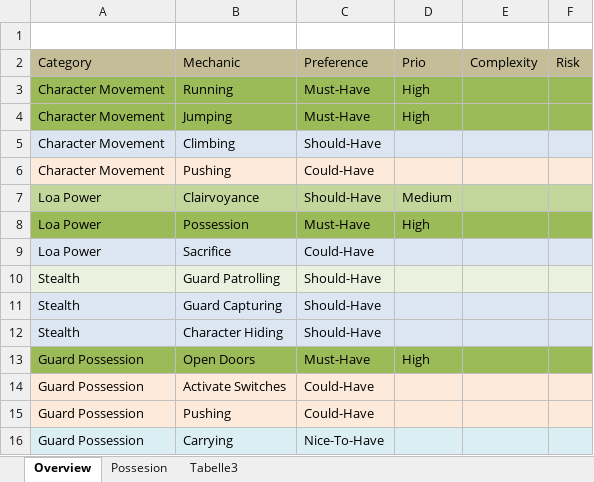
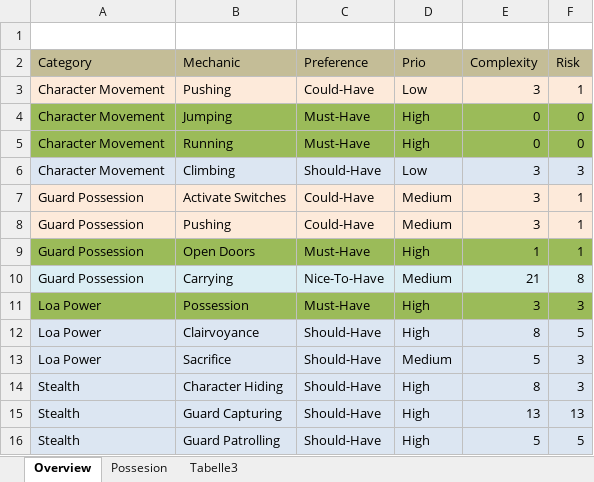
Before and after one commit to ArtjomProGrammer/Voodoo, an Excel workbook: _WIP/Tobias/Mechanics.xlsx, sheet Overview, drawn as a sheet; values as stored, in another font and other column widths than the file's, no borders; table styles not drawn; removed rows and columns are numbered as before the commit, all else as after; the diff names each change by its address in the sheet, - before the commit and + after, or states it on an @@ line.

Commit message:
GDD + Mechanics aktualisiert

```diff
--- a/_WIP/Tobias/Mechanics.xlsx (sheet Overview)
+++ b/_WIP/Tobias/Mechanics.xlsx (sheet Overview)
+row 3: Character Movement | Pushing | Could-Have | Low | 3 | 1
-B4 (Mechanic): Running
+B4 (Mechanic): Jumping
-E4:E5 (Complexity): (empty)
+E4:E5 (Complexity): 0
-F4:F5 (Risk): (empty)
+F4:F5 (Risk): 0
-B5 (Mechanic): Jumping
+B5 (Mechanic): Running
-D6 (Prio): (empty)
+D6 (Prio): Low
-E6 (Complexity): (empty)
+E6 (Complexity): 3
-F6 (Risk): (empty)
+F6 (Risk): 3
-row 6: Character Movement | Pushing | Could-Have
-row 7: Loa Power | Clairvoyance | Should-Have | Medium
+row 7: Guard Possession | Activate Switches | Could-Have | Medium | 3 | 1
+row 8: Guard Possession | Pushing | Could-Have | Medium | 3 | 1
+row 9: Guard Possession | Open Doors | Must-Have | High | 1 | 1
+row 10: Guard Possession | Carrying | Nice-To-Have | Medium | 21 | 8
-E11 (Complexity): (empty)
+E11 (Complexity): 3
-F11 (Risk): (empty)
+F11 (Risk): 3
+row 12: Loa Power | Clairvoyance | Should-Have | High | 8 | 5
-C13 (Preference): Could-Have
+C13 (Preference): Should-Have
-D13 (Prio): (empty)
+D13 (Prio): Medium
-E13 (Complexity): (empty)
+E13 (Complexity): 5
-F13:F14 (Risk): (empty)
+F13:F14 (Risk): 3
-B14 (Mechanic): Guard Patrolling
+B14 (Mechanic): Character Hiding
-D14:D16 (Prio): (empty)
+D14:D16 (Prio): High
-E14 (Complexity): (empty)
+E14 (Complexity): 8
-E15 (Complexity): (empty)
+E15 (Complexity): 13
-F15 (Risk): (empty)
+F15 (Risk): 13
-B16 (Mechanic): Character Hiding
+B16 (Mechanic): Guard Patrolling
-E16 (Complexity): (empty)
+E16 (Complexity): 5
-F16 (Risk): (empty)
+F16 (Risk): 5
-row 13: Guard Possession | Open Doors | Must-Have | High
-row 14: Guard Possession | Activate Switches | Could-Have
-row 15: Guard Possession | Pushing | Could-Have
-row 16: Guard Possession | Carrying | Nice-To-Have
```
Also changed, not shown: 1 other file.
